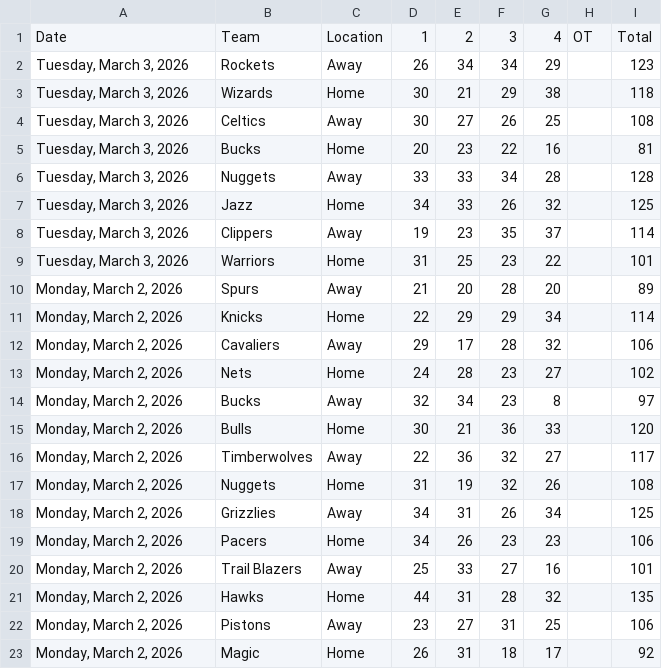
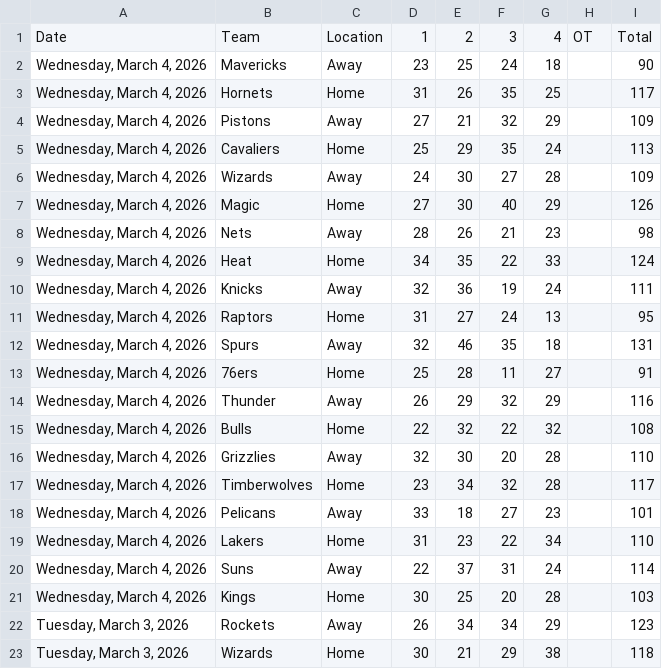
Before and after one commit to Daniel-CM327/NBA-Scoreboard, a CSV file: nba_scoreboard_data.csv, drawn as a sheet; only a part is shown; the shorter side is filled out with more unchanged rows; the diff names each change by its address in the sheet, - before the commit and + after, or states it on an @@ line.

```diff
--- a/nba_scoreboard_data.csv
+++ b/nba_scoreboard_data.csv
+row 2: Wednesday, March 4, 2026 | Mavericks | Away | 23 | 25 | 24 | 18 |  | 90
+row 3: Wednesday, March 4, 2026 | Hornets | Home | 31 | 26 | 35 | 25 |  | 117
+row 4: Wednesday, March 4, 2026 | Pistons | Away | 27 | 21 | 32 | 29 |  | 109
+row 5: Wednesday, March 4, 2026 | Cavaliers | Home | 25 | 29 | 35 | 24 |  | 113
+row 6: Wednesday, March 4, 2026 | Wizards | Away | 24 | 30 | 27 | 28 |  | 109
+row 7: Wednesday, March 4, 2026 | Magic | Home | 27 | 30 | 40 | 29 |  | 126
+row 8: Wednesday, March 4, 2026 | Nets | Away | 28 | 26 | 21 | 23 |  | 98
+row 9: Wednesday, March 4, 2026 | Heat | Home | 34 | 35 | 22 | 33 |  | 124
+row 10: Wednesday, March 4, 2026 | Knicks | Away | 32 | 36 | 19 | 24 |  | 111
+row 11: Wednesday, March 4, 2026 | Raptors | Home | 31 | 27 | 24 | 13 |  | 95
+row 12: Wednesday, March 4, 2026 | Spurs | Away | 32 | 46 | 35 | 18 |  | 131
+row 13: Wednesday, March 4, 2026 | 76ers | Home | 25 | 28 | 11 | 27 |  | 91
+row 14: Wednesday, March 4, 2026 | Thunder | Away | 26 | 29 | 32 | 29 |  | 116
+row 15: Wednesday, March 4, 2026 | Bulls | Home | 22 | 32 | 22 | 32 |  | 108
+row 16: Wednesday, March 4, 2026 | Grizzlies | Away | 32 | 30 | 20 | 28 |  | 110
+row 17: Wednesday, March 4, 2026 | Timberwolves | Home | 23 | 34 | 32 | 28 |  | 117
+row 18: Wednesday, March 4, 2026 | Pelicans | Away | 33 | 18 | 27 | 23 |  | 101
+row 19: Wednesday, March 4, 2026 | Lakers | Home | 31 | 23 | 22 | 34 |  | 110
+row 20: Wednesday, March 4, 2026 | Suns | Away | 22 | 37 | 31 | 24 |  | 114
+row 21: Wednesday, March 4, 2026 | Kings | Home | 30 | 25 | 20 | 28 |  | 103
```
